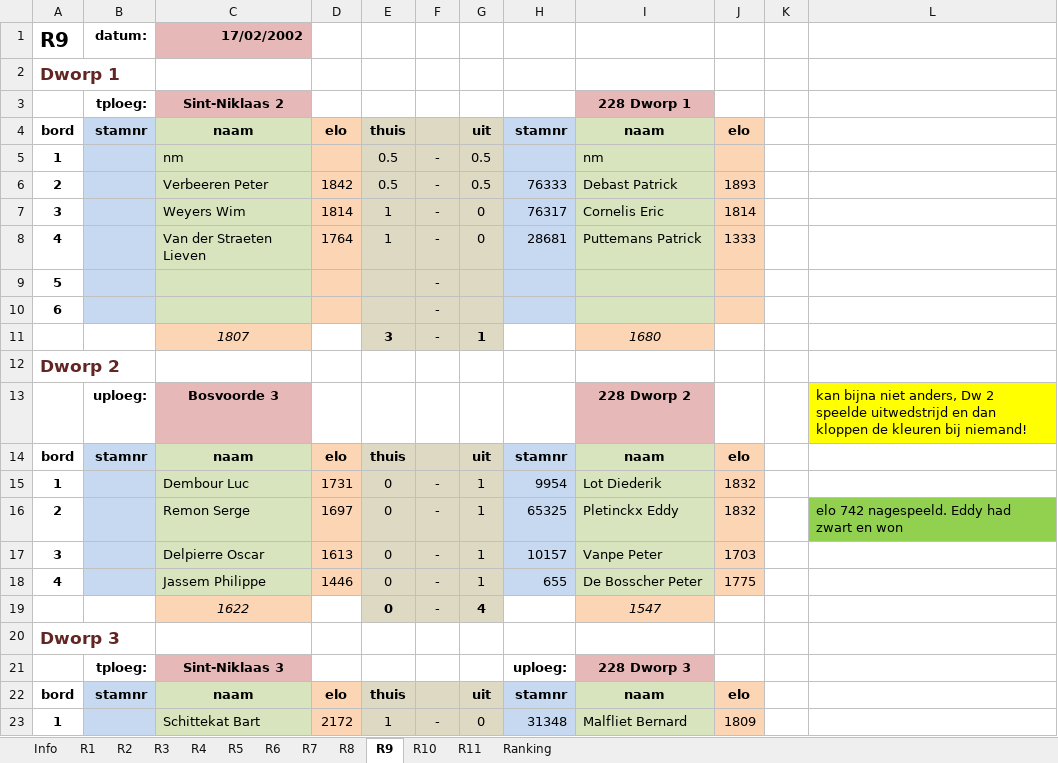
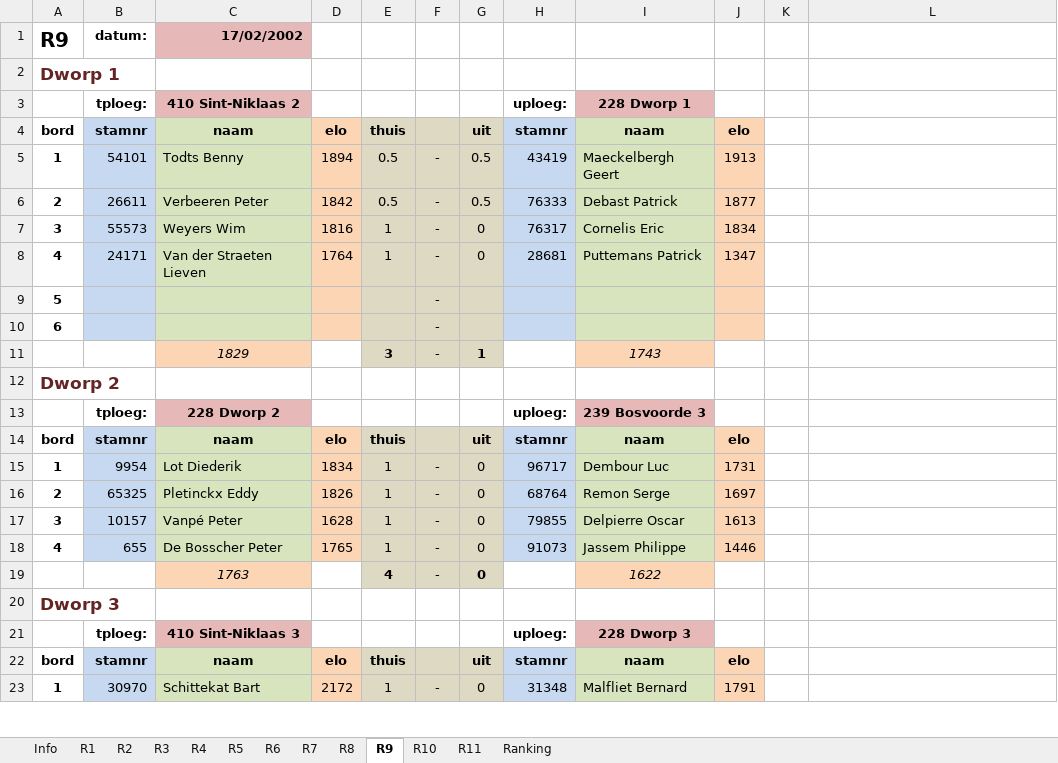
Before and after one commit to erpi/skdworp, an Excel workbook: _data/ni/ni0102/individueel_eindstand_dworp_123_0102.xlsx, sheet R9, drawn as a sheet; only a part is shown; values as stored, in another font and other column widths than the file's, no borders; removed rows and columns are numbered as before the commit, all else as after; the diff covers the shown part only; the diff names each change by its address in the sheet, - before the commit and + after, or states it on an @@ line.

Commit message:
eddy ni 2001-2002 (update)

```diff
--- a/_data/ni/ni0102/individueel_eindstand_dworp_123_0102.xlsx (sheet R9)
+++ b/_data/ni/ni0102/individueel_eindstand_dworp_123_0102.xlsx (sheet R9)
-C3: Sint-Niklaas 2
+C3: 410 Sint-Niklaas 2
-H3: (empty)
+H3: uploeg:
-B5: (empty)
+B5: 54101
-C5: nm
+C5: Todts Benny
-D5: (empty)
+D5: 1894
-H5: (empty)
+H5: 43419
-I5: nm
+I5: Maeckelbergh Geert
-J5: (empty)
+J5: 1913
-B6: (empty)
+B6: 26611
-J6: 1893
+J6: 1877
-B7: (empty)
+B7: 55573
-D7: 1814
+D7: 1816
-J7: 1814
+J7: 1834
-B8: (empty)
+B8: 24171
-J8: 1333
+J8: 1347
-C11: 1807
+C11: 1829
-I11: 1680
+I11: 1743
-row 13:  | uploeg: | Bosvoorde 3 |  |  |  |  |  | 228 Dworp 2 |  |  | kan bijna niet anders, Dw 2 speelde uitwedstrijd en dan kloppen de kleuren bij niemand!
+row 13:  | tploeg: | 228 Dworp 2 |  |  |  |  | uploeg: | 239 Bosvoorde 3
-row 15: 1 |  | Dembour Luc | 1731 | 0 | - | 1 | 9954 | Lot Diederik | 1832
-row 16: 2 |  | Remon Serge | 1697 | 0 | - | 1 | 65325 | Pletinckx Eddy | 1832 |  | elo 742 nagespeeld. Eddy had zwart en won
-row 17: 3 |  | Delpierre Oscar | 1613 | 0 | - | 1 | 10157 | Vanpe Peter | 1703
-row 18: 4 |  | Jassem Philippe | 1446 | 0 | - | 1 | 655 | De Bosscher Peter | 1775
-row 19:  |  | 1622 |  | 0 | - | 4 |  | 1547
+row 15: 1 | 9954 | Lot Diederik | 1834 | 1 | - | 0 | 96717 | Dembour Luc | 1731
+row 16: 2 | 65325 | Pletinckx Eddy | 1826 | 1 | - | 0 | 68764 | Remon Serge | 1697
+row 17: 3 | 10157 | Vanpé Peter | 1628 | 1 | - | 0 | 79855 | Delpierre Oscar | 1613
+row 18: 4 | 655 | De Bosscher Peter | 1765 | 1 | - | 0 | 91073 | Jassem Philippe | 1446
+row 19:  |  | 1763 |  | 4 | - | 0 |  | 1622
-C21: Sint-Niklaas 3
+C21: 410 Sint-Niklaas 3
-B23: (empty)
+B23: 30970
-J23: 1809
+J23: 1791
```
Also changed, not shown: 7 edited cells elsewhere in this sheet, sheet R8, sheet Ranking, sheet R1, sheet R5, sheet R10, sheet R11, 6 more sheets, 7 other files.
